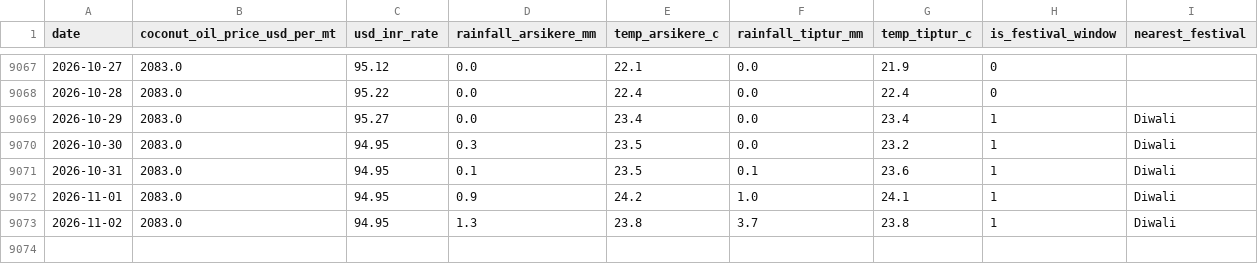
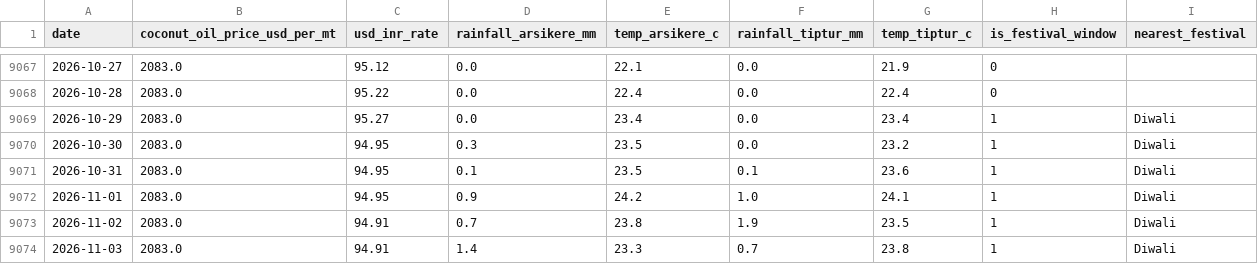
Before and after one commit to SuhasGT-tech/Predictor, a CSV file: data/external_factors.csv, drawn as a sheet; only a part is shown, gaps mark what is left out.

```diff
--- a/data/external_factors.csv
+++ b/data/external_factors.csv
@@ -9072,2 +9072,3 @@ date,coconut_oil_price_usd_per_mt,usd_inr_rate,rainfall_arsikere_mm,temp_arsiker
 2026-11-01,2083.0,94.95,0.9,24.2,1.0,24.1,1,Diwali
-2026-11-02,2083.0,94.95,1.3,23.8,3.7,23.8,1,Diwali
+2026-11-02,2083.0,94.91,0.7,23.8,1.9,23.5,1,Diwali
+2026-11-03,2083.0,94.91,1.4,23.3,0.7,23.8,1,Diwali
```
Also changed, not shown: 2 other files.
